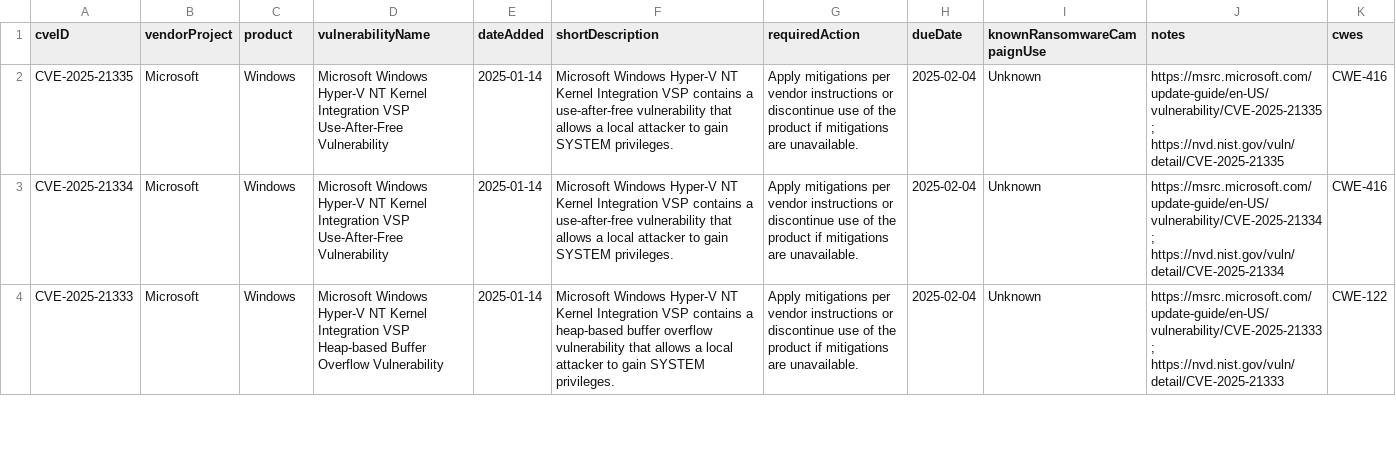
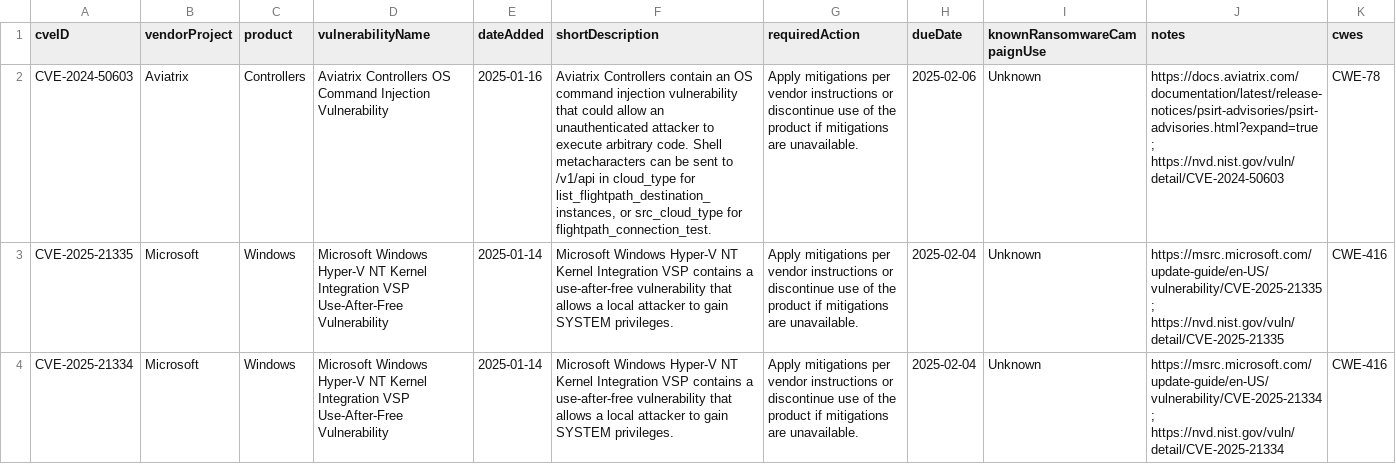
Before and after one commit to rxerium/CISA-KEV, a CSV file: cisa-kev.csv, drawn as a sheet; only a part is shown; the shorter side is filled out with more unchanged rows; the diff names each change by its address in the sheet, - before the commit and + after, or states it on an @@ line.

Commit message:
CISA KEV Updates

```diff
--- a/cisa-kev.csv
+++ b/cisa-kev.csv
+row 2: CVE-2024-50603 | Aviatrix | Controllers | Aviatrix Controllers OS Command Injection Vulnerability | 2025-01-16 | Aviatrix Controllers contain an OS command injection vulnerability that could allow an unauthenticated attacker to execute arbitrary code. Shell metacharacters can be sent to /v1/api in cloud_type for list_flightpath_destination_instances, or src_cloud_type for flightpath_connection_test. | Apply mitigations per vendor instructions or discontinue use of the product if mitigations are unavailable. | 2025-02-06 | Unknown | https://docs.aviatrix.com/documentation/latest/release-notices/psirt-advisories/psirt-advisories.html?expand=true ; https://nvd.nist.gov/vuln/detail/CVE-2024-50603 | CWE-78
```
Also changed, not shown: 1 other file.
